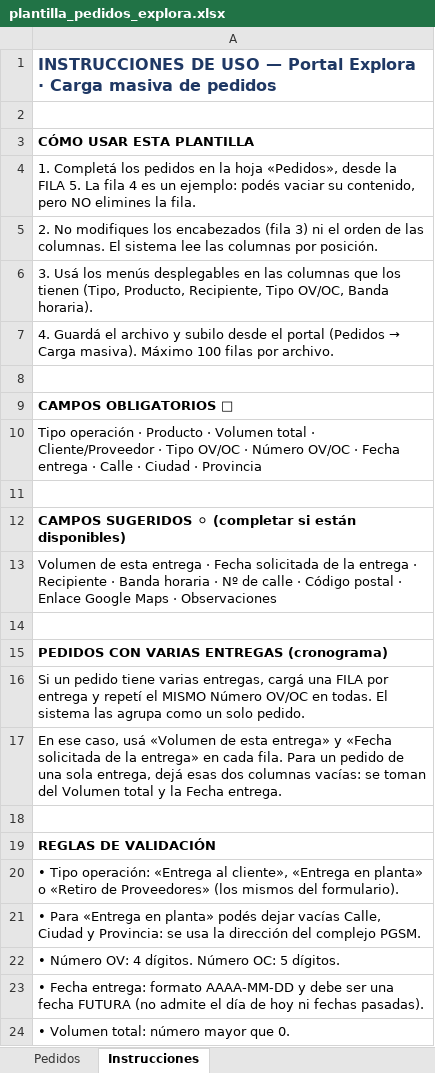
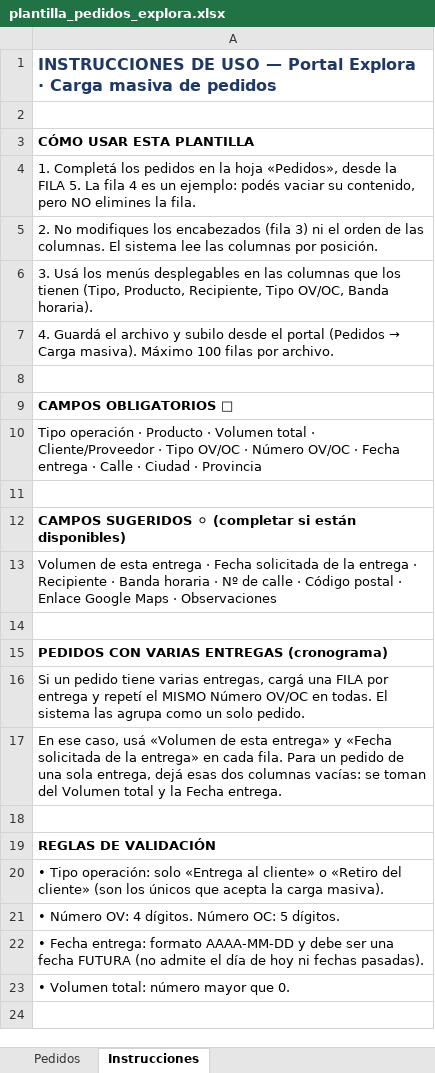
Before and after one commit to marcoschiappa-svg/explora-nominas, an Excel workbook: portal/public/plantilla_pedidos_explora.xlsx, sheet Instrucciones, drawn as a sheet; values as stored, in another font and other column widths than the file's, no borders; the diff names each change by its address in the sheet, - before the commit and + after, or states it on an @@ line.

```diff
--- a/portal/public/plantilla_pedidos_explora.xlsx (sheet Instrucciones)
+++ b/portal/public/plantilla_pedidos_explora.xlsx (sheet Instrucciones)
-A20: …Tipo operación: «Entrega al cliente», «Entrega en planta» o «Retiro de Proveedores» (los mismos del formulario).
+A20: …Tipo operación: solo «Entrega al cliente» o «Retiro del cliente» (son los únicos que acepta la carga masiva).
-row 21: • Para «Entrega en planta» podés dejar vacías Calle, Ciudad y Provincia: se usa la dirección del complejo PGSM.
```
Also changed, not shown: sheet Pedidos.
